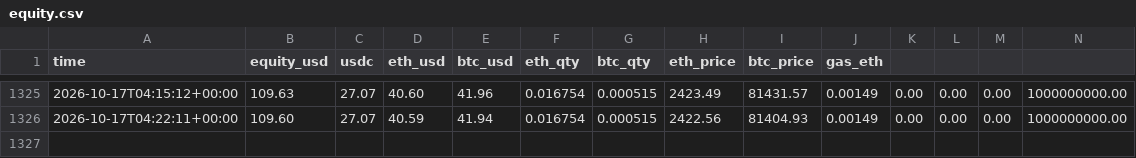
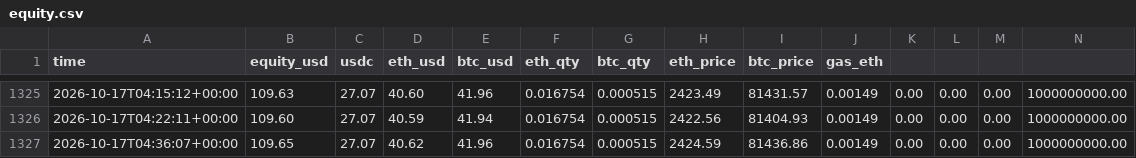
Before and after one commit to oier710/crypto-bot, a CSV file: logs/equity.csv, drawn as a sheet; only a part is shown, gaps mark what is left out; the diff names each change by its address in the sheet, - before the commit and + after, or states it on an @@ line.

```diff
--- a/logs/equity.csv
+++ b/logs/equity.csv
+row 1327: 2026-10-17T04:36:07+00:00 | 109.65 | 27.07 | 40.62 | 41.96 | 0.016754 | 0.000515 | 2424.59 | 81436.86 | 0.00149 | 0.00 | 0.00 | 0.00 | 1000000000.00
```
Also changed, not shown: 2 other files.
